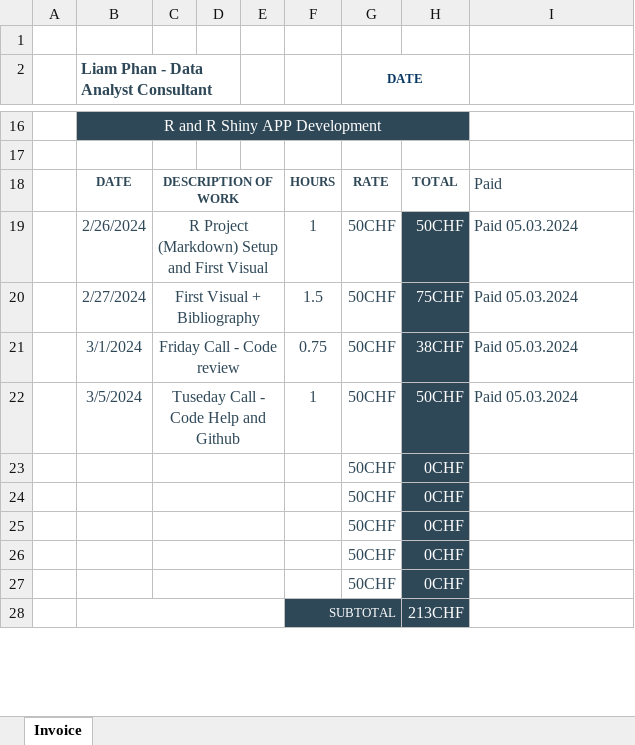
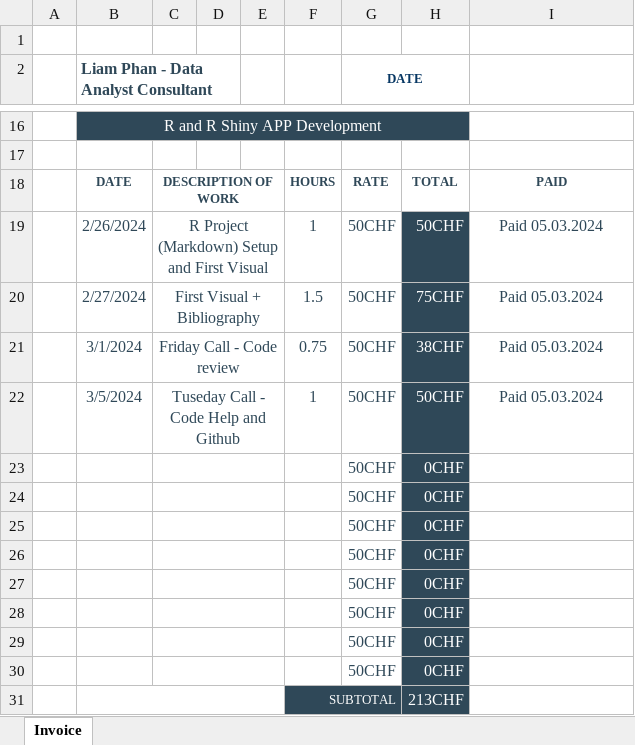
Before and after one commit to Caterham13/Capstone-Project---A-World-Tour-in-Data, an Excel workbook: LIAM HOURS/INVOICE - DATA ANALYST CONSULTANT.xlsx, sheet Invoice, drawn as a sheet; only a part is shown, gaps mark what is left out; values as stored, in another font and other column widths than the file's, no borders; the diff names each change by its address in the sheet, - before the commit and + after, or states it on an @@ line.

```diff
--- a/LIAM HOURS/INVOICE - DATA ANALYST CONSULTANT.xlsx (sheet Invoice)
+++ b/LIAM HOURS/INVOICE - DATA ANALYST CONSULTANT.xlsx (sheet Invoice)
-I18: Paid
+I18: PAID
-I18:I22 alignment: left
+I18:I22 alignment: center
-I18 bold: off
+I18 bold: on, text size: smaller
+row 23:  |  |  |  |  |  | 50CHF | 0CHF
+row 24:  |  |  |  |  |  | 50CHF | 0CHF
+row 25:  |  |  |  |  |  | 50CHF | 0CHF
```
Also changed, not shown: 2 other files.
